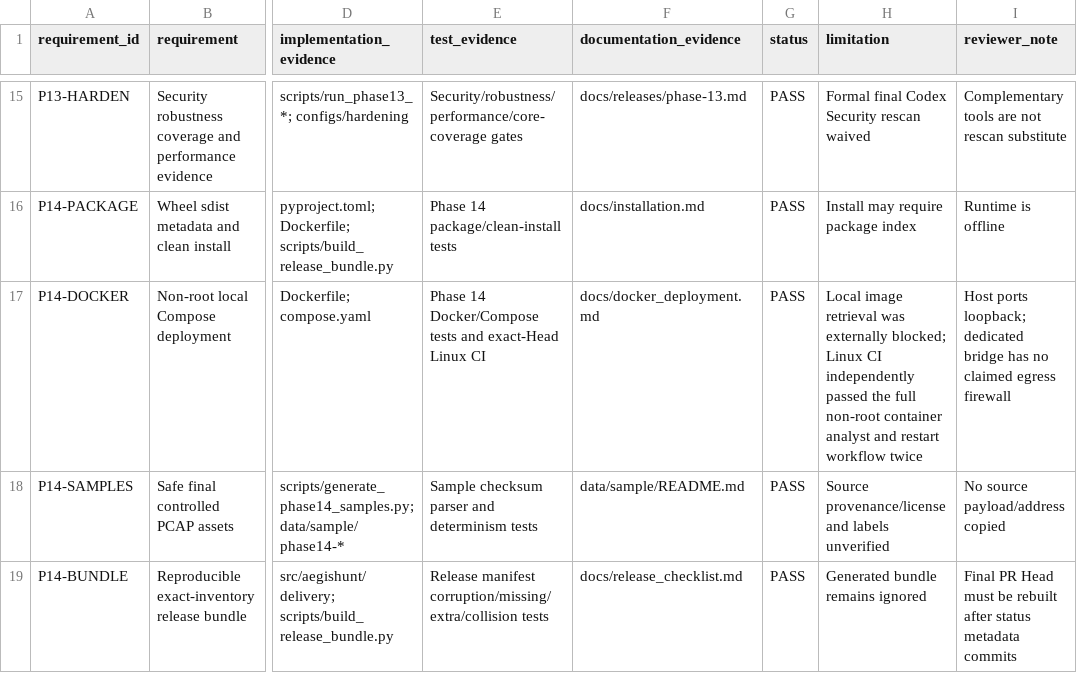
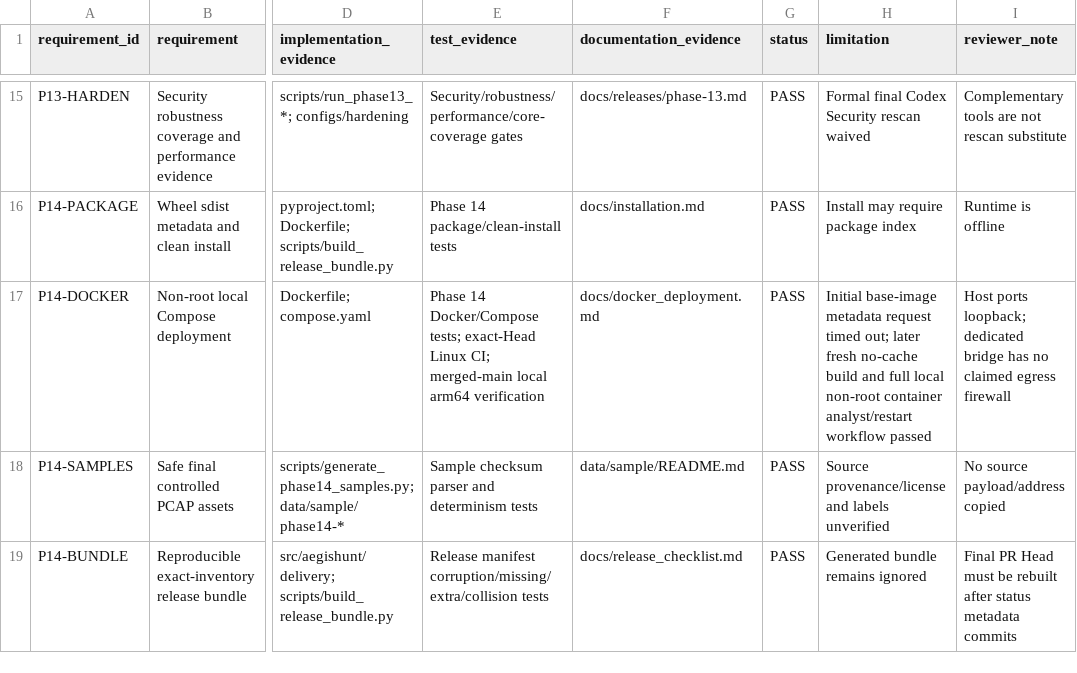
Before and after one commit to SaXingrui-UM/aegishunt, a CSV file: docs/final_requirement_traceability.csv, drawn as a sheet; only a part is shown, gaps mark what is left out; the diff names each change by its address in the sheet, - before the commit and + after, or states it on an @@ line.

Commit message:
[Docs] Record Phase 14 final post-merge checkpoint (#42)
* fix: close phase 14 post-merge deployment diagnostics

* docs: record phase 14 final post-merge checkpoint

* test: enforce final phase 14 completion status

* docs: record final phase 14 verification result

```diff
--- a/docs/final_requirement_traceability.csv
+++ b/docs/final_requirement_traceability.csv
-E17 (test_evidence): …14 Docker/Compose tests and exact-Head Linux CI
+E17 (test_evidence): …14 Docker/Compose tests; exact-Head Linux CI; merged-main local arm64 verification
-H17 (limitation): Local image retrieval was externally blocked; Linux CI independently passed the full non-root container analyst and restart workflow twice
+H17 (limitation): Initial base-image metadata request timed out; later fresh no-cache build and full local non-root container analyst/restart workflow passed
```
Also changed, not shown: 11 other files.
